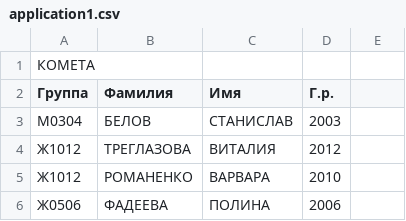
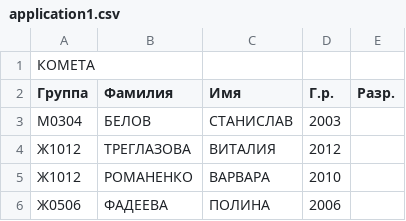
Before and after one commit to ArtyomPeshkov/sport-management-system, a CSV file: csvFiles/applications/application1.csv, drawn as a sheet; only a part is shown.

Commit message:
small changes in applications

```diff
--- a/csvFiles/applications/application1.csv
+++ b/csvFiles/applications/application1.csv
@@ -1,3 +1,3 @@
 КОМЕТА,,,,
-Группа,Фамилия,Имя,Г.р.,
+Группа,Фамилия,Имя,Г.р.,Разр.
 М0304,БЕЛОВ,СТАНИСЛАВ,2003,
```
Also changed, not shown: csvFiles/applications/application2.csv, csvFiles/applications/application3.csv, 2 other files.
